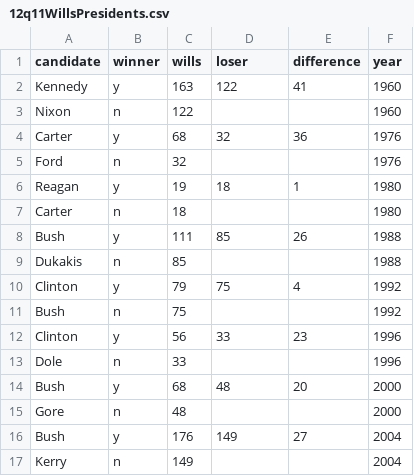
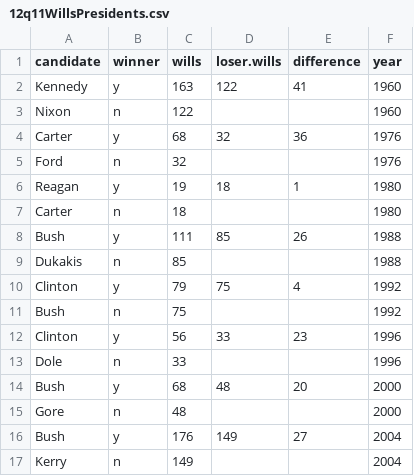
Before and after one commit to Middleton-Lab/abd, a CSV file: datasets/12/12q11WillsPresidents.csv, drawn as a sheet.

```diff
--- a/datasets/12/12q11WillsPresidents.csv
+++ b/datasets/12/12q11WillsPresidents.csv
@@ -1,2 +1,2 @@
-candidate,winner,wills,loser,difference,year
+candidate,winner,wills,loser.wills,difference,year
 Kennedy,y,163,122,41,1960
```
Also changed, not shown: datasets/03/03q04KenyaFinches.csv, datasets/12/12e3HornedLizards.csv, 16 other files.
